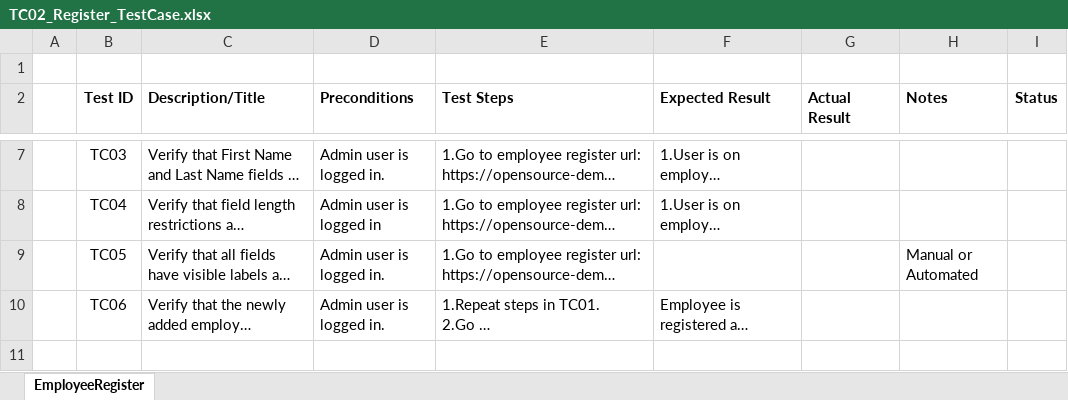
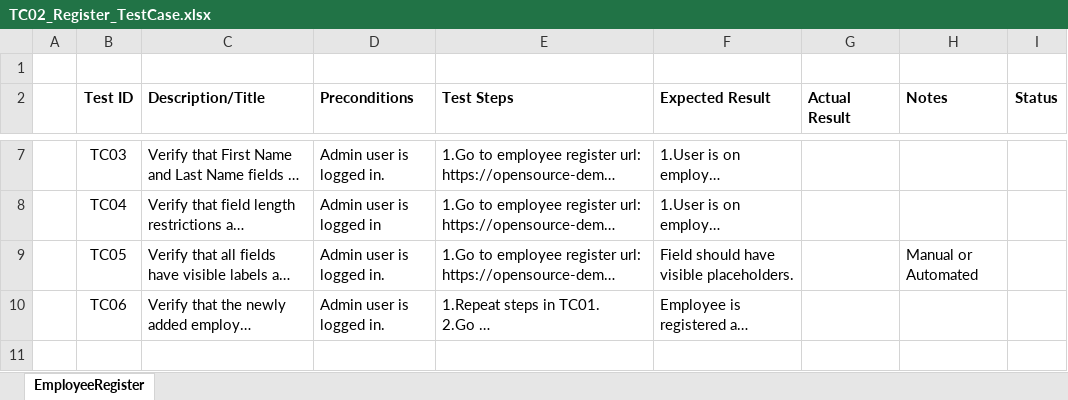
Before and after one commit to VodaDan/OrangeHRM---Automation-Java-Playwright-JUnit-, an Excel workbook: Documents/1_TestCases/TC02_Register/TC02_Register_TestCase.xlsx, sheet EmployeeRegister, drawn as a sheet; only a part is shown, gaps mark what is left out; long unchanged cells end in …; values as stored, in another font and other column widths than the file's, no borders; conditional formats and table styles not drawn; the diff names each change by its address in the sheet, - before the commit and + after, or states it on an @@ line.

Commit message:
add register tests

```diff
--- a/Documents/1_TestCases/TC02_Register/TC02_Register_TestCase.xlsx (sheet EmployeeRegister)
+++ b/Documents/1_TestCases/TC02_Register/TC02_Register_TestCase.xlsx (sheet EmployeeRegister)
-F9 (Expected Result): (empty)
+F9 (Expected Result): Field should have visible placeholders.
```
Also changed, not shown: 3 other files.
